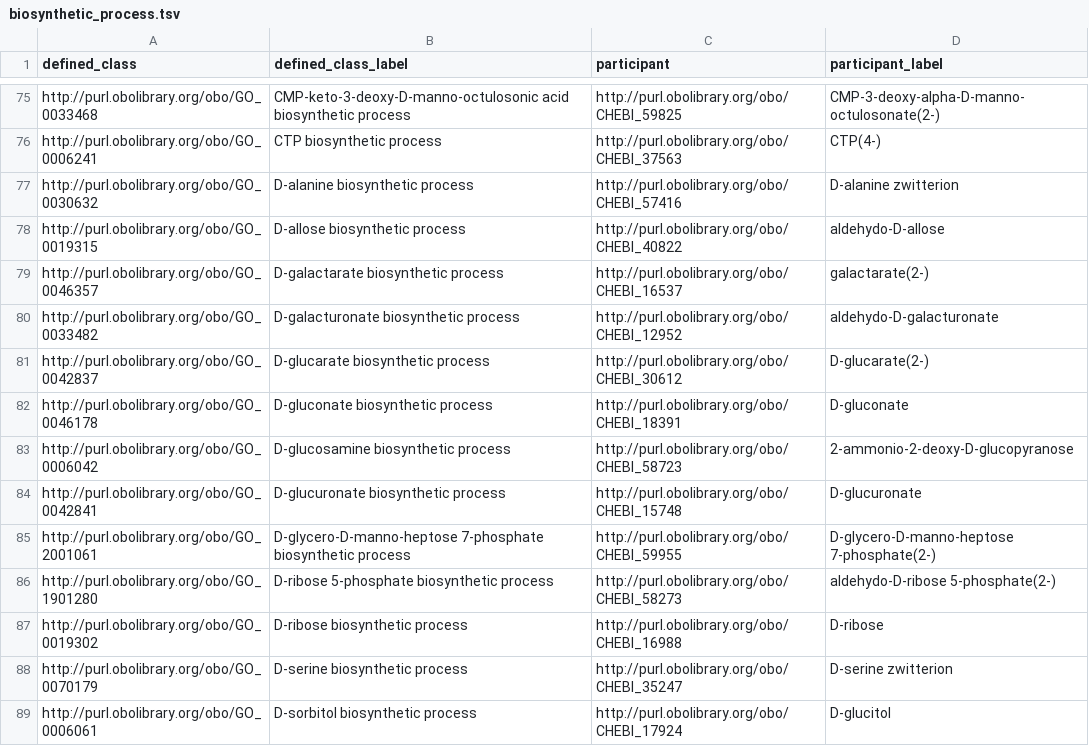
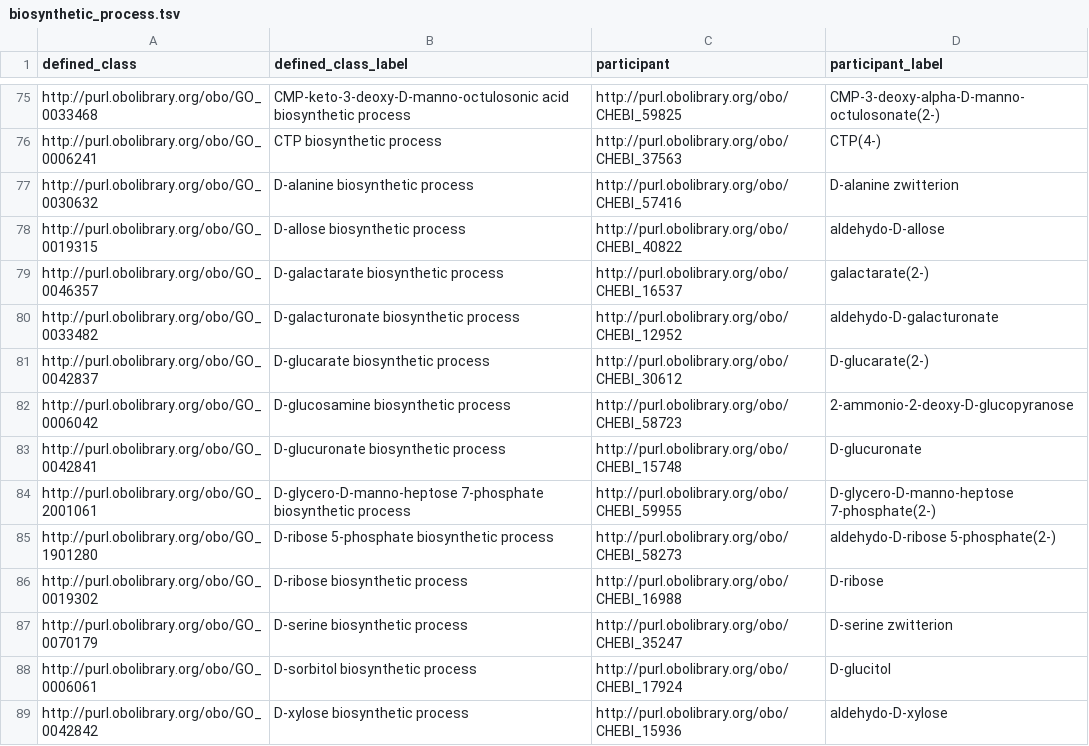
Before and after one commit to geneontology/go-ontology, a TSV file: src/design_patterns/biosynthetic_process.tsv, drawn as a sheet; only a part is shown, gaps mark what is left out; the shorter side is filled out with more unchanged rows; the diff names each change by its address in the sheet, - before the commit and + after, or states it on an @@ line.

```diff
--- a/src/design_patterns/biosynthetic_process.tsv
+++ b/src/design_patterns/biosynthetic_process.tsv
-row 82: http://purl.obolibrary.org/obo/GO_0046178 | D-gluconate biosynthetic process | http://purl.obolibrary.org/obo/CHEBI_18391 | D-gluconate
```
Also changed, not shown: src/design_patterns/catabolic_process.tsv, src/design_patterns/metabolic_process.tsv, 11 other files.
